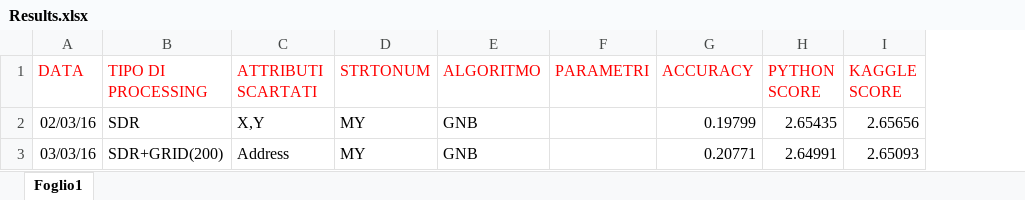
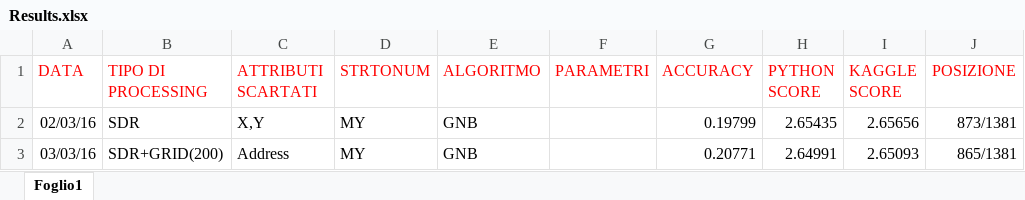
Before and after one commit to Luke092/MLDM_SFCrime, an Excel workbook: doc/Results.xlsx, sheet Foglio1, drawn as a sheet; values as stored, in another font and other column widths than the file's, no borders; the diff names each change by its address in the sheet, - before the commit and + after, or states it on an @@ line.

```diff
--- a/doc/Results.xlsx (sheet Foglio1)
+++ b/doc/Results.xlsx (sheet Foglio1)
+column J (POSIZIONE), rows 2-3: 873/1381 | 865/1381
```
Also changed, not shown: 1 other file.
